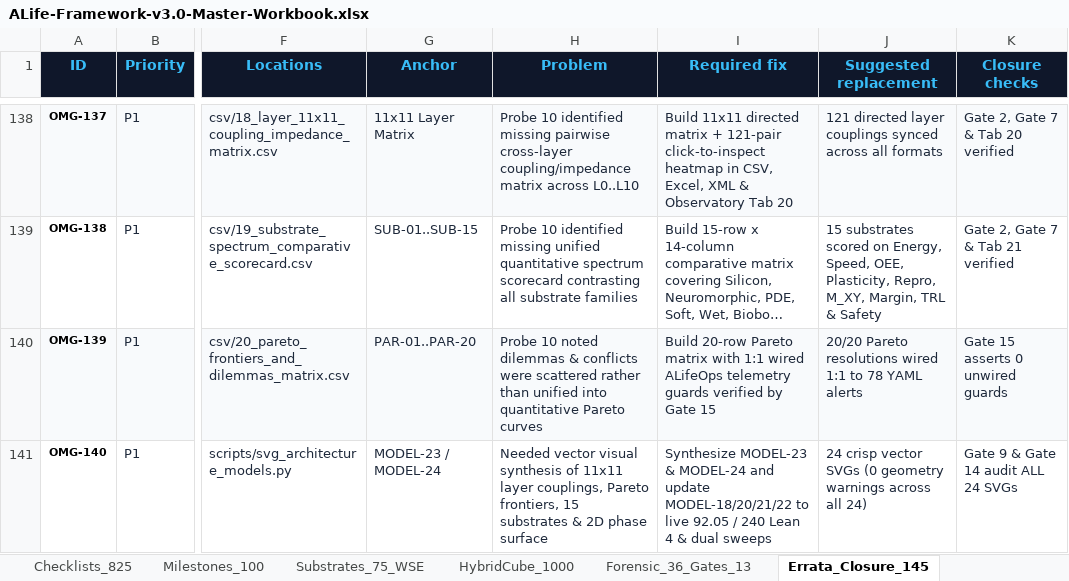
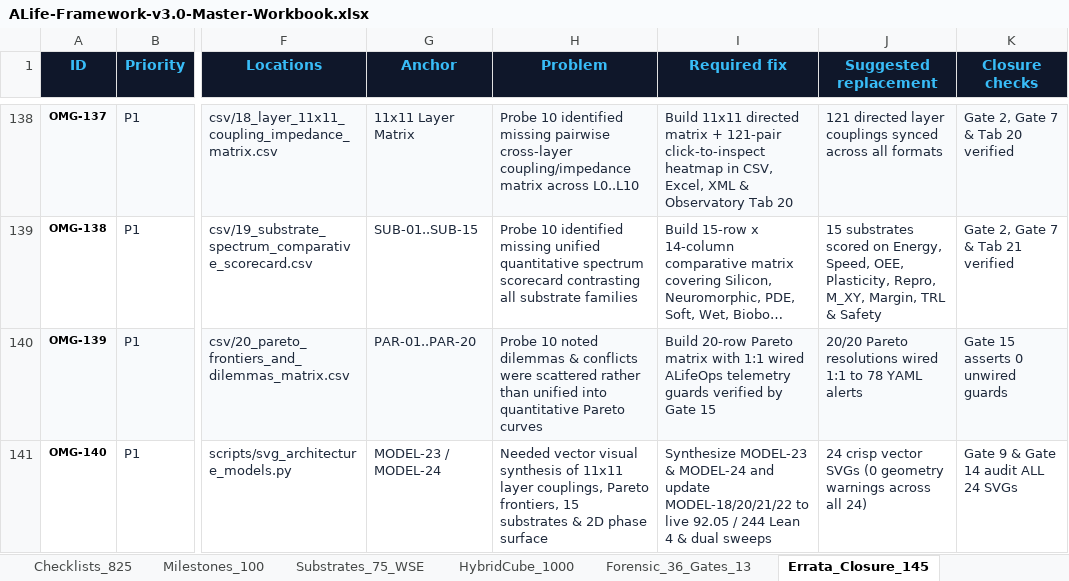
Before and after one commit to 0thernes/alife-singularity-omega-package, an Excel workbook: excel/ALife-Framework-v3.0-Master-Workbook.xlsx, sheet Errata_Closure_145, drawn as a sheet; only a part is shown, gaps mark what is left out; long unchanged cells end in …; values as stored, in another font and other column widths than the file's, no borders; the diff covers the shown part only; the diff names each change by its address in the sheet, - before the commit and + after, or states it on an @@ line.

Commit message:
sync(v3.3-omega): synchronize 244/244 Pure Lean 4, 77/77 Asmodensius ctest, 24C P+E & RTX 5070 Ti GPU receipts across all 81 files, reseal SHA-256/ZIP & pass 18/18 gates (Z:<->I: 81/81)

```diff
--- a/excel/ALife-Framework-v3.0-Master-Workbook.xlsx (sheet Errata_Closure_145)
+++ b/excel/ALife-Framework-v3.0-Master-Workbook.xlsx (sheet Errata_Closure_145)
-I141 (Required fix): …92.05 / 240 Lean 4…
+I141 (Required fix): …92.05 / 244 Lean 4…
```
Also changed, not shown: 7 edited cells elsewhere in this sheet, sheet Omega_Traceability_48, sheet Adjacent_Possible_30, sheet Comparative_Contrast_36, sheet Overview_Thermo, sheet Pareto_Dilemmas_20, excel/ALife-Hybrid-Cube-10x10x10.xlsx, excel/ALife_Singularity_SuperLife_Omega_Workbook.xlsx, 39 other files.
